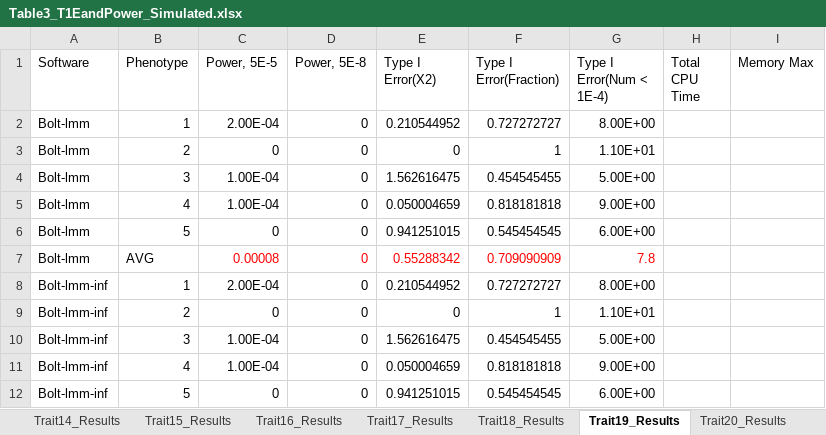
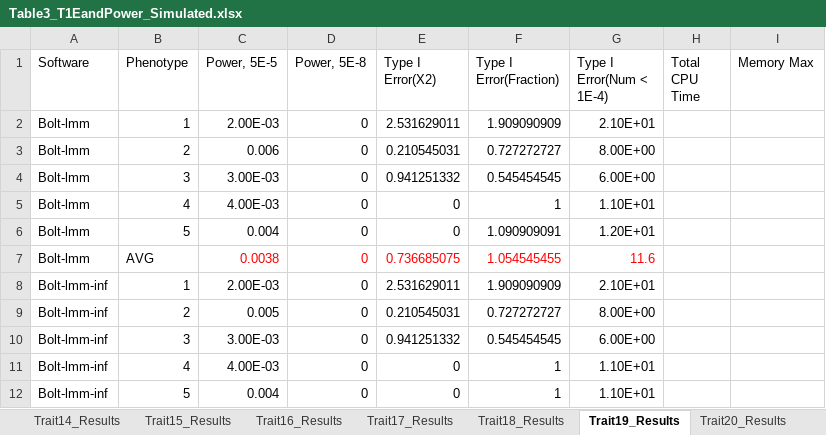
Before and after one commit to KirakiraZLY/An-evaluation-of-software-for-performing-GWAS-mixed-model-association-analysis, an Excel workbook: Tables/Table3_T1EandPower_Simulated.xlsx, sheet Trait19_Results, drawn as a sheet; only a part is shown; values as stored, in another font and other column widths than the file's, no borders; removed rows and columns are numbered as before the commit, all else as after; the diff covers the shown part only; the diff names each change by its address in the sheet, - before the commit and + after, or states it on an @@ line.

```diff
--- a/Tables/Table3_T1EandPower_Simulated.xlsx (sheet Trait19_Results)
+++ b/Tables/Table3_T1EandPower_Simulated.xlsx (sheet Trait19_Results)
+row 2: Bolt-lmm | 1 | 2.00E-03 | 0 | 2.531629011 | 1.909090909 | 2.10E+01
-B3 (Phenotype): 1
+B3 (Phenotype): 2
-C3 (Power, 5E-5): 2.00E-04
+C3 (Power, 5E-5): 0.006
-E3 (Type I Error(X2)): 0.210544952
+E3 (Type I Error(X2)): 0.210545031
+row 4: Bolt-lmm | 3 | 3.00E-03 | 0 | 0.941251332 | 0.545454545 | 6.00E+00
-B5 (Phenotype): 2
+B5 (Phenotype): 4
-C5 (Power, 5E-5): 0
+C5 (Power, 5E-5): 4.00E-03
-row 4: Bolt-lmm | 3 | 1.00E-04 | 0 | 1.562616475 | 0.454545455 | 5.00E+00
-row 5: Bolt-lmm | 4 | 1.00E-04 | 0 | 0.050004659 | 0.818181818 | 9.00E+00
-C6 (Power, 5E-5): 0
+C6 (Power, 5E-5): 0.004
-E6 (Type I Error(X2)): 0.941251015
+E6 (Type I Error(X2)): 0
-F6 (Type I Error(Fraction)): 0.545454545
+F6 (Type I Error(Fraction)): 1.090909091
-G6 (Type I Error(Num < 1E-4)): 6.00E+00
+G6 (Type I Error(Num < 1E-4)): 1.20E+01
-C7 (Power, 5E-5): 0.00008
+C7 (Power, 5E-5): 0.0038
-E7 (Type I Error(X2)): 0.55288342
+E7 (Type I Error(X2)): 0.736685075
-F7 (Type I Error(Fraction)): 0.709090909
+F7 (Type I Error(Fraction)): 1.054545455
-G7 (Type I Error(Num < 1E-4)): 7.8
+G7 (Type I Error(Num < 1E-4)): 11.6
+row 8: Bolt-lmm-inf | 1 | 2.00E-03 | 0 | 2.531629011 | 1.909090909 | 2.10E+01
-B9 (Phenotype): 1
+B9 (Phenotype): 2
-C9 (Power, 5E-5): 2.00E-04
+C9 (Power, 5E-5): 0.005
-E9 (Type I Error(X2)): 0.210544952
+E9 (Type I Error(X2)): 0.210545031
+row 10: Bolt-lmm-inf | 3 | 3.00E-03 | 0 | 0.941251332 | 0.545454545 | 6.00E+00
-B11 (Phenotype): 2
+B11 (Phenotype): 4
-C11 (Power, 5E-5): 0
+C11 (Power, 5E-5): 4.00E-03
-row 10: Bolt-lmm-inf | 3 | 1.00E-04 | 0 | 1.562616475 | 0.454545455 | 5.00E+00
-row 11: Bolt-lmm-inf | 4 | 1.00E-04 | 0 | 0.050004659 | 0.818181818 | 9.00E+00
-C12 (Power, 5E-5): 0
+C12 (Power, 5E-5): 0.004
-E12 (Type I Error(X2)): 0.941251015
+E12 (Type I Error(X2)): 0
-F12 (Type I Error(Fraction)): 0.545454545
+F12 (Type I Error(Fraction)): 1
-G12 (Type I Error(Num < 1E-4)): 6.00E+00
+G12 (Type I Error(Num < 1E-4)): 1.10E+01
```
Also changed, not shown: 8 added rows, 8 removed rows and 65 edited cells elsewhere in this sheet, sheet Trait20_Results, sheet Trait21_Results, sheet Trait22_Results, sheet Trait24_Results, sheet Trait23_Results, formulas that keep their value, 1 other file.
